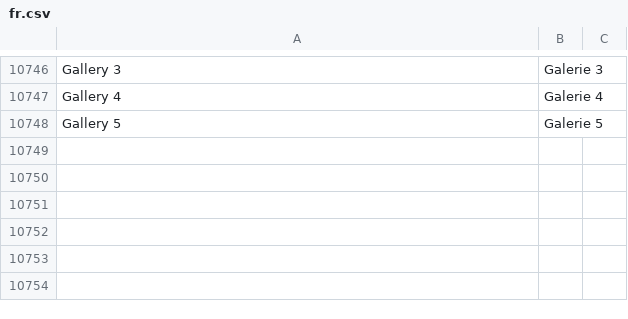
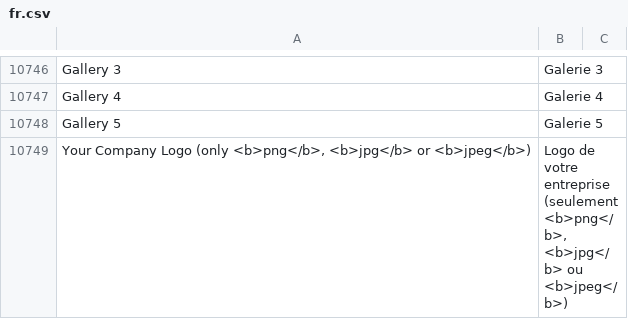
Before and after one commit to bvisible/erpnext, a CSV file: erpnext/translations/fr.csv, drawn as a sheet; only a part is shown, gaps mark what is left out; the diff names each change by its address in the sheet, - before the commit and + after, or states it on an @@ line.

Commit message:
Update fr.csv

```diff
--- a/erpnext/translations/fr.csv
+++ b/erpnext/translations/fr.csv
+row 10749: Your Company Logo (only <b>png</b>, <b>jpg</b> or <b>jpeg</b>) | Logo de votre entreprise (seulement <b>png</b>, <b>jpg</b> ou <b>jpeg</b>)
```
